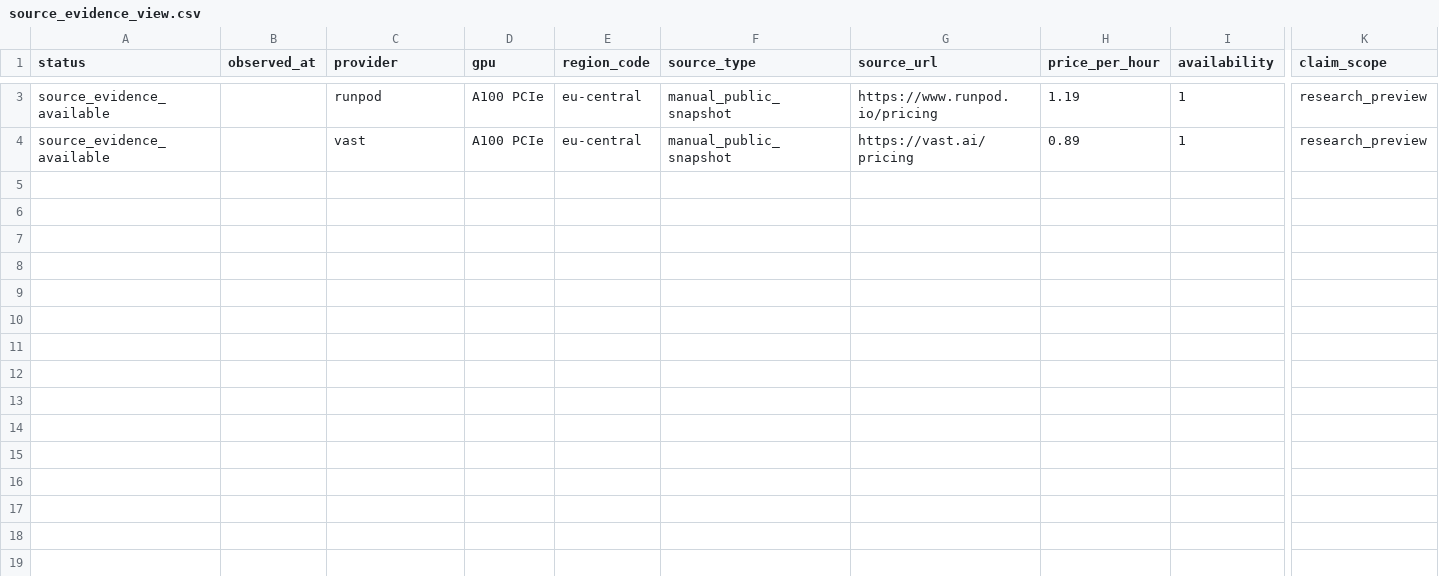
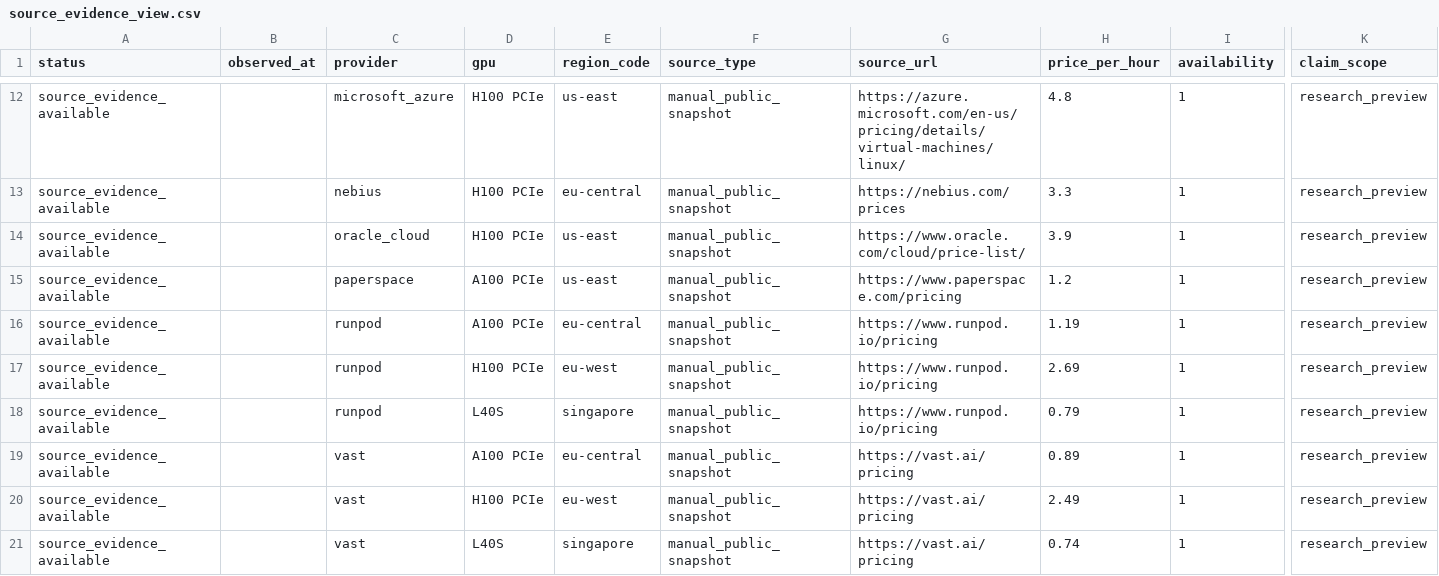
Before and after one commit to Jose3838/AI-RPCT, a CSV file: data/source_evidence_view.csv, drawn as a sheet; only a part is shown, gaps mark what is left out; rows hold the shown columns only; the diff covers the shown part only; the diff names each change by its address in the sheet, - before the commit and + after, or states it on an @@ line.

Commit message:
Expand source-backed evidence coverage

```diff
--- a/data/source_evidence_view.csv
+++ b/data/source_evidence_view.csv
+row 12: source_evidence_available |  | microsoft_azure | H100 PCIe | us-east | manual_public_snapshot | https://azure.microsoft.com/en-us/pricing/details/virtual-machines/linux/ | 4.8 | 1 | research_preview
+row 13: source_evidence_available |  | nebius | H100 PCIe | eu-central | manual_public_snapshot | https://nebius.com/prices | 3.3 | 1 | research_preview
+row 14: source_evidence_available |  | oracle_cloud | H100 PCIe | us-east | manual_public_snapshot | https://www.oracle.com/cloud/price-list/ | 3.9 | 1 | research_preview
+row 15: source_evidence_available |  | paperspace | A100 PCIe | us-east | manual_public_snapshot | https://www.paperspace.com/pricing | 1.2 | 1 | research_preview
+row 17: source_evidence_available |  | runpod | H100 PCIe | eu-west | manual_public_snapshot | https://www.runpod.io/pricing | 2.69 | 1 | research_preview
+row 18: source_evidence_available |  | runpod | L40S | singapore | manual_public_snapshot | https://www.runpod.io/pricing | 0.79 | 1 | research_preview
+row 20: source_evidence_available |  | vast | H100 PCIe | eu-west | manual_public_snapshot | https://vast.ai/pricing | 2.49 | 1 | research_preview
+row 21: source_evidence_available |  | vast | L40S | singapore | manual_public_snapshot | https://vast.ai/pricing | 0.74 | 1 | research_preview
```
Also changed, not shown: 9 added rows elsewhere in this file, data/coverage_universe_status.csv, data/manual_market_snapshot_inbox.csv, 8 other files.
